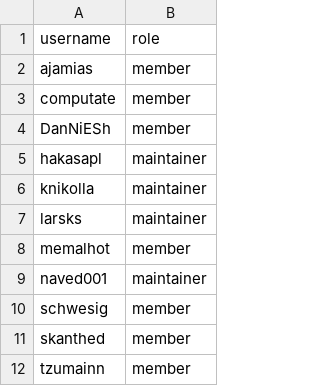
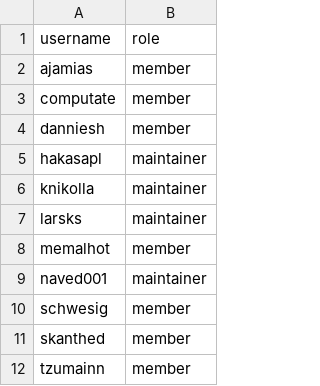
Before and after one commit to larsks/moc-github, a CSV file: team-members/open-accelerator.csv, drawn as a sheet.

Commit message:
Always use lower case names
GitHub normalizes team members names to lower case, so we were seeing
spurious changes when running `tofu apply` caused by case differences in
our files vs. the lower-case versions returned by GitHub.

This change (a) ensures we are using lower case in our data files, and (b)
transforms names to lower case when used in case mixed-case names are
introduced in the future.

```diff
--- a/team-members/open-accelerator.csv
+++ b/team-members/open-accelerator.csv
@@ -3,3 +3,3 @@ ajamias,member
 computate,member
-DanNiESh,member
+danniesh,member
 hakasapl,maintainer
```
Also changed, not shown: 1 other file.
